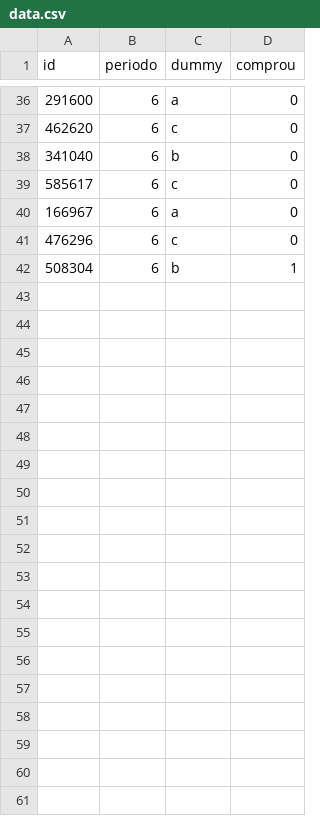
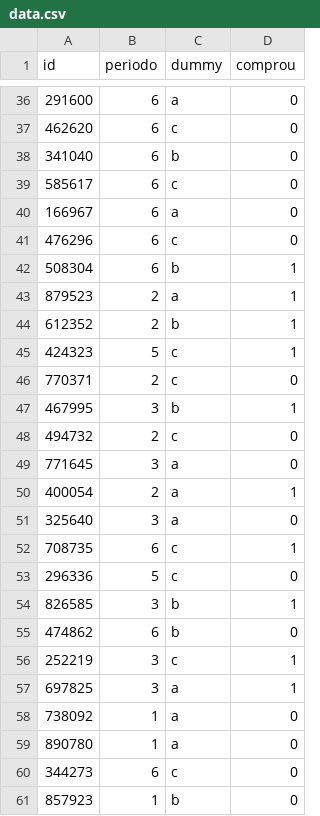
Before and after one commit to vitorpbarbosa7/code_snippets_data_science, a CSV file: _02_safra_subpops_trainings_gh/data/data.csv, drawn as a sheet; only a part is shown, gaps mark what is left out; the diff covers the shown part only.

Commit message:
clusters ao longo dos periodos

```diff
--- a/_02_safra_subpops_trainings_gh/data/data.csv
+++ b/_02_safra_subpops_trainings_gh/data/data.csv
@@ -42 +42,20 @@
 508304;6;b;1
+879523;2;a;1
+612352;2;b;1
+424323;5;c;1
+770371;2;c;0
+467995;3;b;1
+494732;2;c;0
+771645;3;a;0
+400054;2;a;1
+325640;3;a;0
+708735;6;c;1
+296336;5;c;0
+826585;3;b;1
+474862;6;b;0
+252219;3;c;1
+697825;3;a;1
+738092;1;a;0
+890780;1;a;0
+344273;6;c;0
+857923;1;b;0
```
Also changed, not shown: 29 added rows elsewhere in this file, 1 other file.
